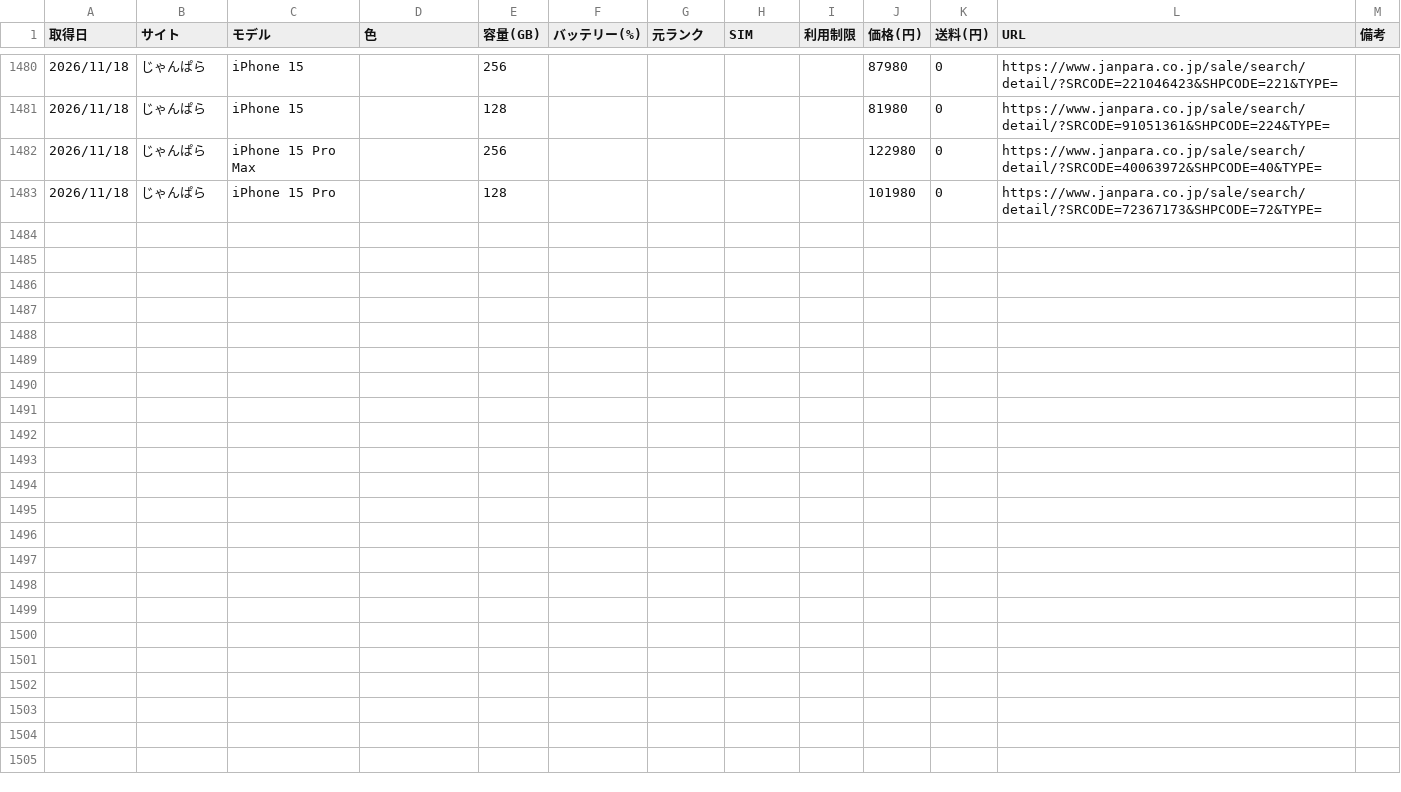
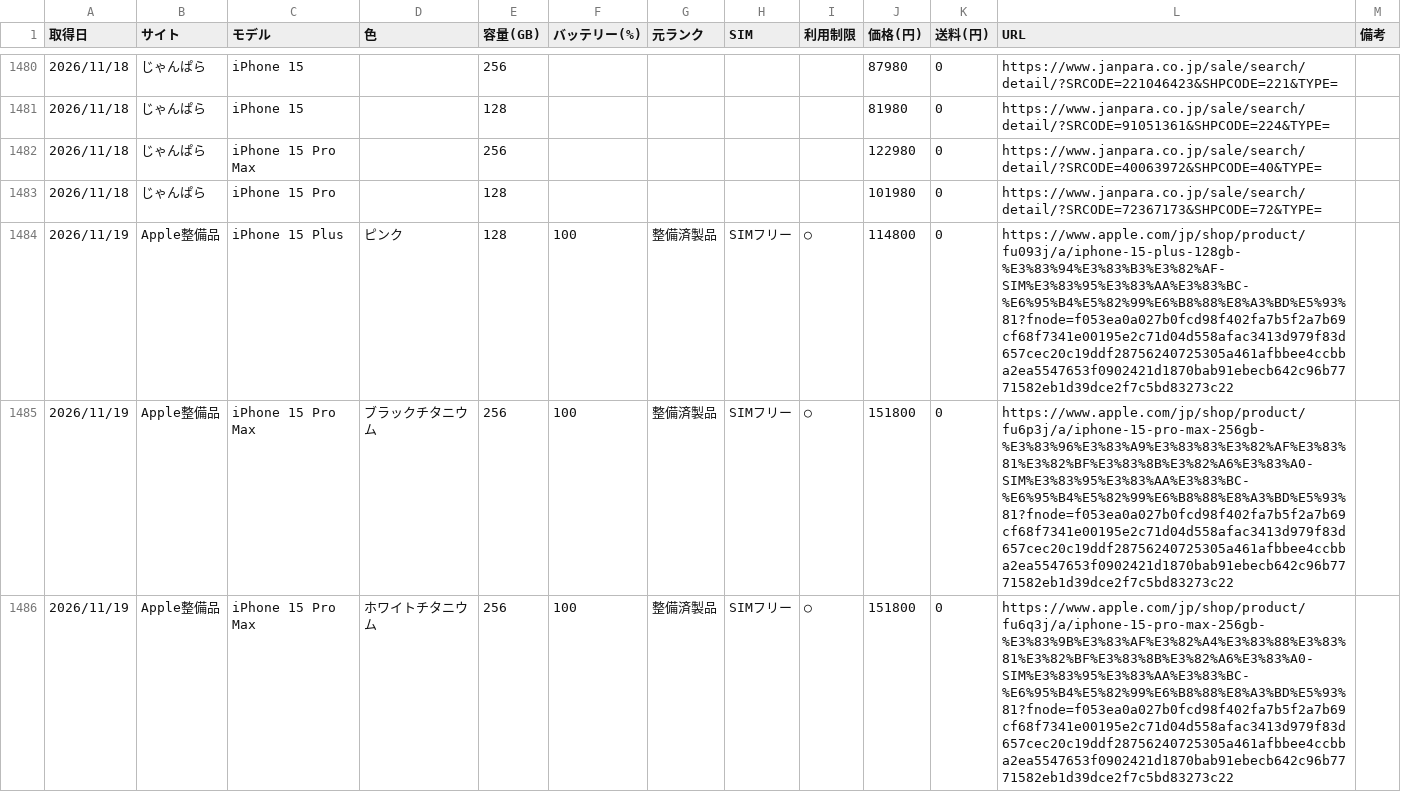
Before and after one commit to akaikenban6129-eng/iphone-price-tracker, a CSV file: data/prices.csv, drawn as a sheet; only a part is shown, gaps mark what is left out; the diff covers the shown part only; the diff names each change by its address in the sheet, - before the commit and + after, or states it on an @@ line.

Commit message:
prices 2026-11-19

```diff
--- a/data/prices.csv
+++ b/data/prices.csv
+row 1484: 2026/11/19 | Apple整備品 | iPhone 15 Plus | ピンク | 128 | 100 | 整備済製品 | SIMフリー | ○ | 114800 | 0 | https://www.apple.com/jp/shop/product/fu093j/a/iphone-15-plus-128gb-%E3%83%94%E3%83%B3%E3%82%AF-SIM%E3%83%95%E3%83%AA%E3%83%BC-%E6%95%B4%E5%82%99%E6%B8%88%E8%A3%BD%E5%93%81?fnode=f053ea0a027b0fcd98f402fa7b5f2a7b69cf68f7341e00195e2c71d04d558afac3413d979f83d657cec20c19ddf28756240725305a461afbbee4ccbba2ea5547653f0902421d1870bab91ebecb642c96b7771582eb1d39dce2f7c5bd83273c22
+row 1485: 2026/11/19 | Apple整備品 | iPhone 15 Pro Max | ブラックチタニウム | 256 | 100 | 整備済製品 | SIMフリー | ○ | 151800 | 0 | https://www.apple.com/jp/shop/product/fu6p3j/a/iphone-15-pro-max-256gb-%E3%83%96%E3%83%A9%E3%83%83%E3%82%AF%E3%83%81%E3%82%BF%E3%83%8B%E3%82%A6%E3%83%A0-SIM%E3%83%95%E3%83%AA%E3%83%BC-%E6%95%B4%E5%82%99%E6%B8%88%E8%A3%BD%E5%93%81?fnode=f053ea0a027b0fcd98f402fa7b5f2a7b69cf68f7341e00195e2c71d04d558afac3413d979f83d657cec20c19ddf28756240725305a461afbbee4ccbba2ea5547653f0902421d1870bab91ebecb642c96b7771582eb1d39dce2f7c5bd83273c22
+row 1486: 2026/11/19 | Apple整備品 | iPhone 15 Pro Max | ホワイトチタニウム | 256 | 100 | 整備済製品 | SIMフリー | ○ | 151800 | 0 | https://www.apple.com/jp/shop/product/fu6q3j/a/iphone-15-pro-max-256gb-%E3%83%9B%E3%83%AF%E3%82%A4%E3%83%88%E3%83%81%E3%82%BF%E3%83%8B%E3%82%A6%E3%83%A0-SIM%E3%83%95%E3%83%AA%E3%83%BC-%E6%95%B4%E5%82%99%E6%B8%88%E8%A3%BD%E5%93%81?fnode=f053ea0a027b0fcd98f402fa7b5f2a7b69cf68f7341e00195e2c71d04d558afac3413d979f83d657cec20c19ddf28756240725305a461afbbee4ccbba2ea5547653f0902421d1870bab91ebecb642c96b7771582eb1d39dce2f7c5bd83273c22
```
Also changed, not shown: 7 added rows elsewhere in this file.
